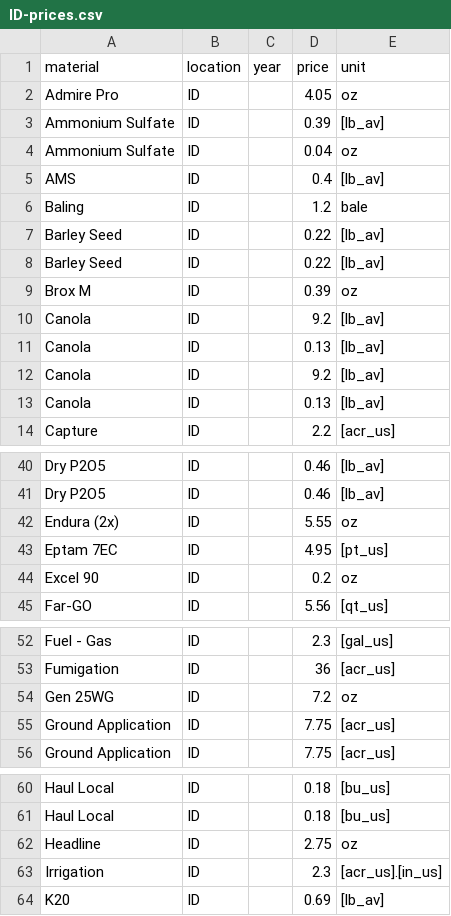
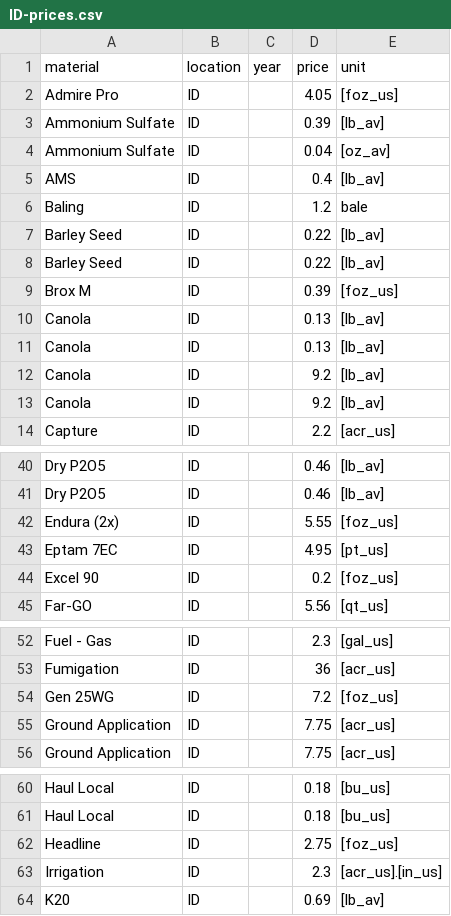
Before and after one commit to CSTARS/farm-budgets-data, a CSV file: ucd/ID-prices.csv, drawn as a sheet; only a part is shown, gaps mark what is left out; the diff covers the shown part only.

```diff
--- a/ucd/ID-prices.csv
+++ b/ucd/ID-prices.csv
@@ -1,5 +1,5 @@
 material,location,year,price,unit
-Admire Pro,ID,,4.05,oz
+Admire Pro,ID,,4.05,[foz_us]
 Ammonium Sulfate,ID,,0.39,[lb_av]
-Ammonium Sulfate,ID,,0.04,oz
+Ammonium Sulfate,ID,,0.04,[oz_av]
 AMS,ID,,0.4,[lb_av]
@@ -8,7 +8,7 @@ Barley Seed,ID,,0.22,[lb_av]
 Barley Seed,ID,,0.22,[lb_av]
-Brox M,ID,,0.39,oz
-Canola,ID,,9.2,[lb_av]
+Brox M,ID,,0.39,[foz_us]
+Canola,ID,,0.13,[lb_av]
 Canola,ID,,0.13,[lb_av]
 Canola,ID,,9.2,[lb_av]
-Canola,ID,,0.13,[lb_av]
+Canola,ID,,9.2,[lb_av]
 Capture,ID,,2.2,[acr_us]
@@ -41,5 +41,5 @@ Dry P2O5,ID,,0.46,[lb_av]
 Dry P2O5,ID,,0.46,[lb_av]
-Endura (2x),ID,,5.55,oz
+Endura (2x),ID,,5.55,[foz_us]
 Eptam 7EC,ID,,4.95,[pt_us]
-Excel 90,ID,,0.2,oz
+Excel 90,ID,,0.2,[foz_us]
 Far-GO,ID,,5.56,[qt_us]
@@ -53,3 +53,3 @@ Fuel - Gas,ID,,2.3,[gal_us]
 Fumigation,ID,,36,[acr_us]
-Gen 25WG,ID,,7.2,oz
+Gen 25WG,ID,,7.2,[foz_us]
 Ground Application,ID,,7.75,[acr_us]
@@ -61,3 +61,3 @@ Haul Local,ID,,0.18,[bu_us]
 Haul Local,ID,,0.18,[bu_us]
-Headline,ID,,2.75,oz
+Headline,ID,,2.75,[foz_us]
 Irrigation,ID,,2.3,[acr_us].[in_us]
```
Also changed, not shown: 2 moved rows and 1 edited cell elsewhere in this file, materials.csv, ucd/CA-Broccoli.csv, 31 other files.
